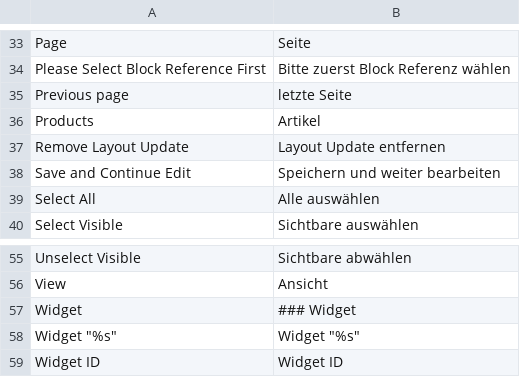
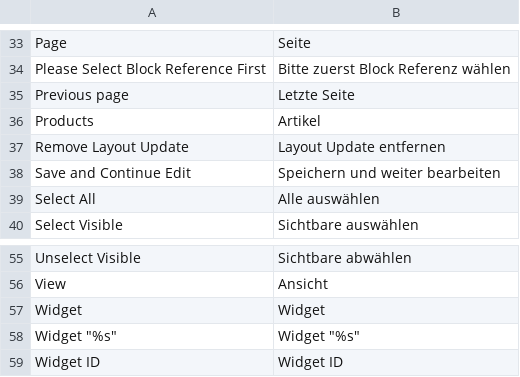
Before and after one commit to riconeitzel/German_LocalePack_de_DE, a CSV file: app/locale/de_DE/Mage_Widget.csv, drawn as a sheet; only a part is shown, gaps mark what is left out; the diff covers the shown part only.

```diff
--- a/app/locale/de_DE/Mage_Widget.csv
+++ b/app/locale/de_DE/Mage_Widget.csv
@@ -34,3 +34,3 @@
 "Please Select Block Reference First","Bitte zuerst Block Referenz wählen"
-"Previous page","letzte Seite"
+"Previous page","Letzte Seite"
 "Products","Artikel"
@@ -56,3 +56,3 @@
 "View","Ansicht"
-"Widget","### Widget"
+"Widget","Widget"
 "Widget ""%s""","Widget ""%s"""
```
Also changed, not shown: 12 edited cells elsewhere in this file, app/locale/de_DE/Mage_Weee.csv.
